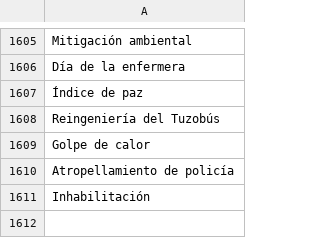
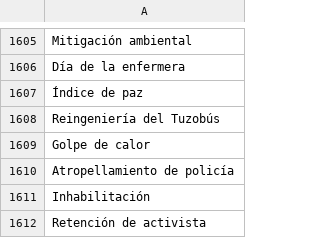
Before and after one commit to thelonious9/Enlaces, a CSV file: Tema.csv, drawn as a sheet; only a part is shown, gaps mark what is left out.

Commit message:
modified:   Tema.csv

```diff
--- a/Tema.csv
+++ b/Tema.csv
@@ -1611 +1611,2 @@ Atropellamiento de policía
 Inhabilitación
+Retención de activista
```
